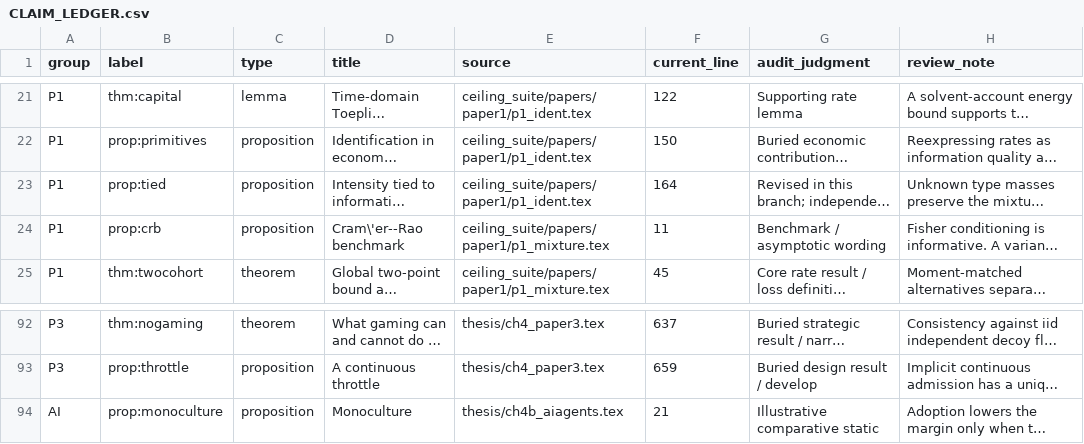
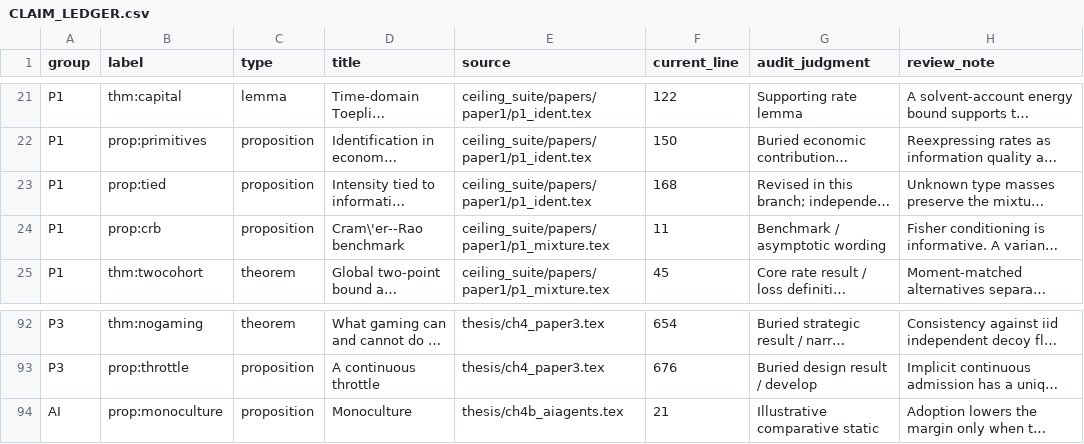
Before and after one commit to Pratikn03/Fianince, a CSV file: studies/economic_review_20261029/CLAIM_LEDGER.csv, drawn as a sheet; only a part is shown, gaps mark what is left out; long unchanged cells end in …; the diff covers the shown part only; the diff names each change by its address in the sheet, - before the commit and + after, or states it on an @@ line.

```diff
--- a/studies/economic_review_20261029/CLAIM_LEDGER.csv
+++ b/studies/economic_review_20261029/CLAIM_LEDGER.csv
-F23 (current_line): 164
+F23 (current_line): 168
-F92 (current_line): 637
+F92 (current_line): 654
-F93 (current_line): 659
+F93 (current_line): 676
```
Also changed, not shown: 26 edited cells elsewhere in this file, 55 other files.
